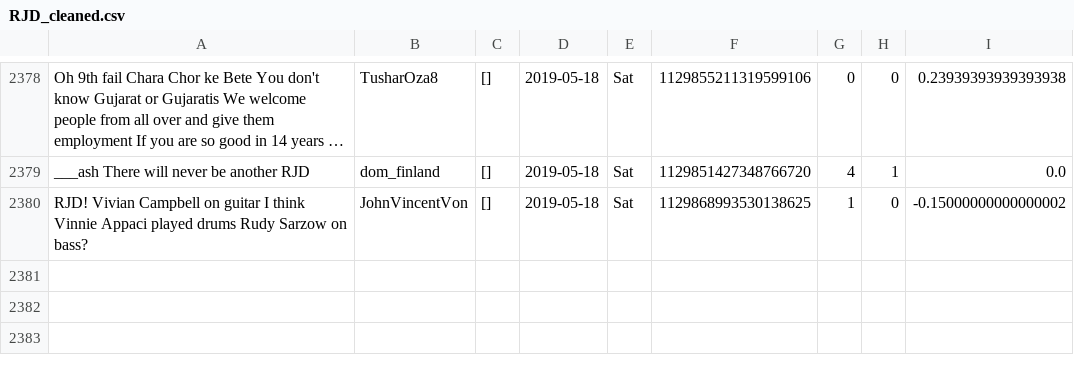
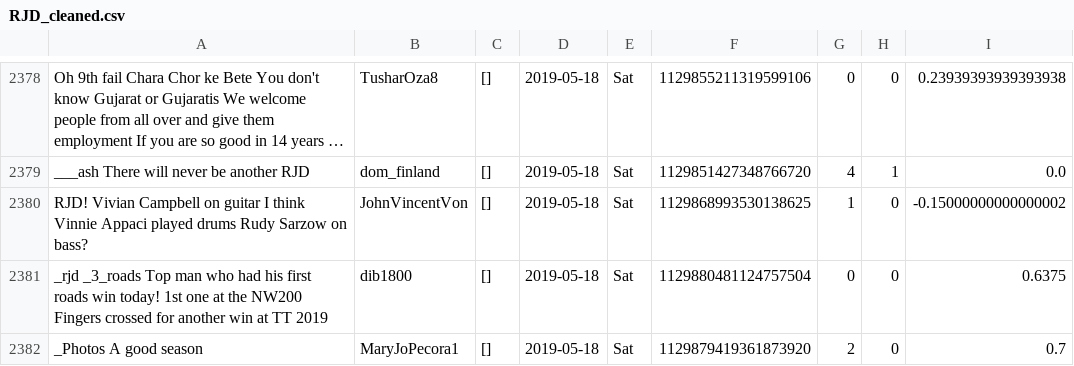
Before and after one commit to itsDevhere/DataRepo, a CSV file: RJD_cleaned.csv, drawn as a sheet; only a part is shown, gaps mark what is left out; long unchanged cells end in …; the diff names each change by its address in the sheet, - before the commit and + after, or states it on an @@ line.

```diff
--- a/RJD_cleaned.csv
+++ b/RJD_cleaned.csv
+row 2381: _rjd _3_roads Top man who had his first roads win today! 1st one at the NW200 Fingers crossed for another win at TT 2019 | dib1800 | [] | 2019-05-18 | Sat | 1129880481124757504 | 0 | 0 | 0.6375
+row 2382: _Photos A good season | MaryJoPecora1 | [] | 2019-05-18 | Sat | 1129879419361873920 | 2 | 0 | 0.7
```
Also changed, not shown: Samajwadi_cleaned.csv, 1 other file.
